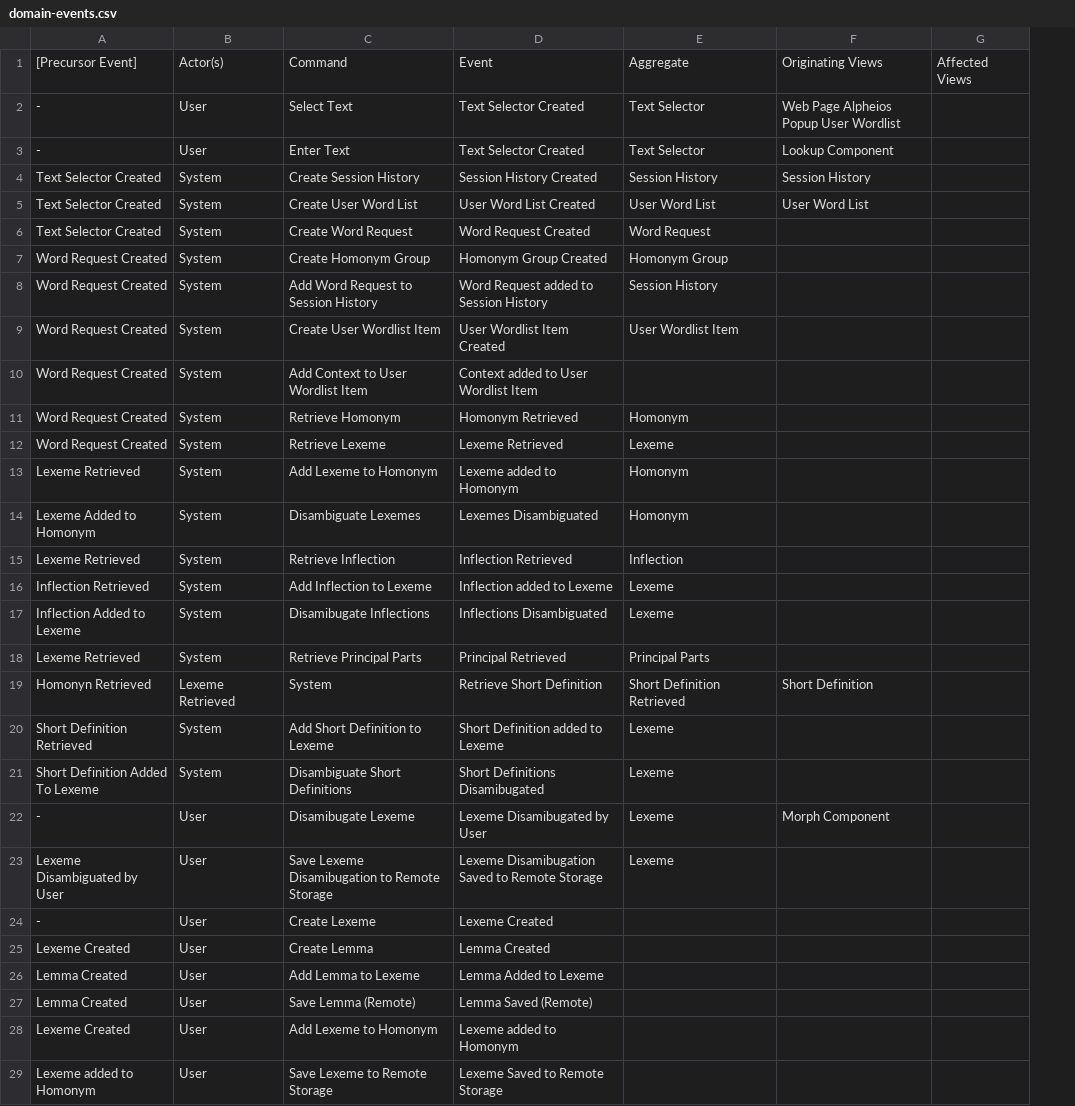
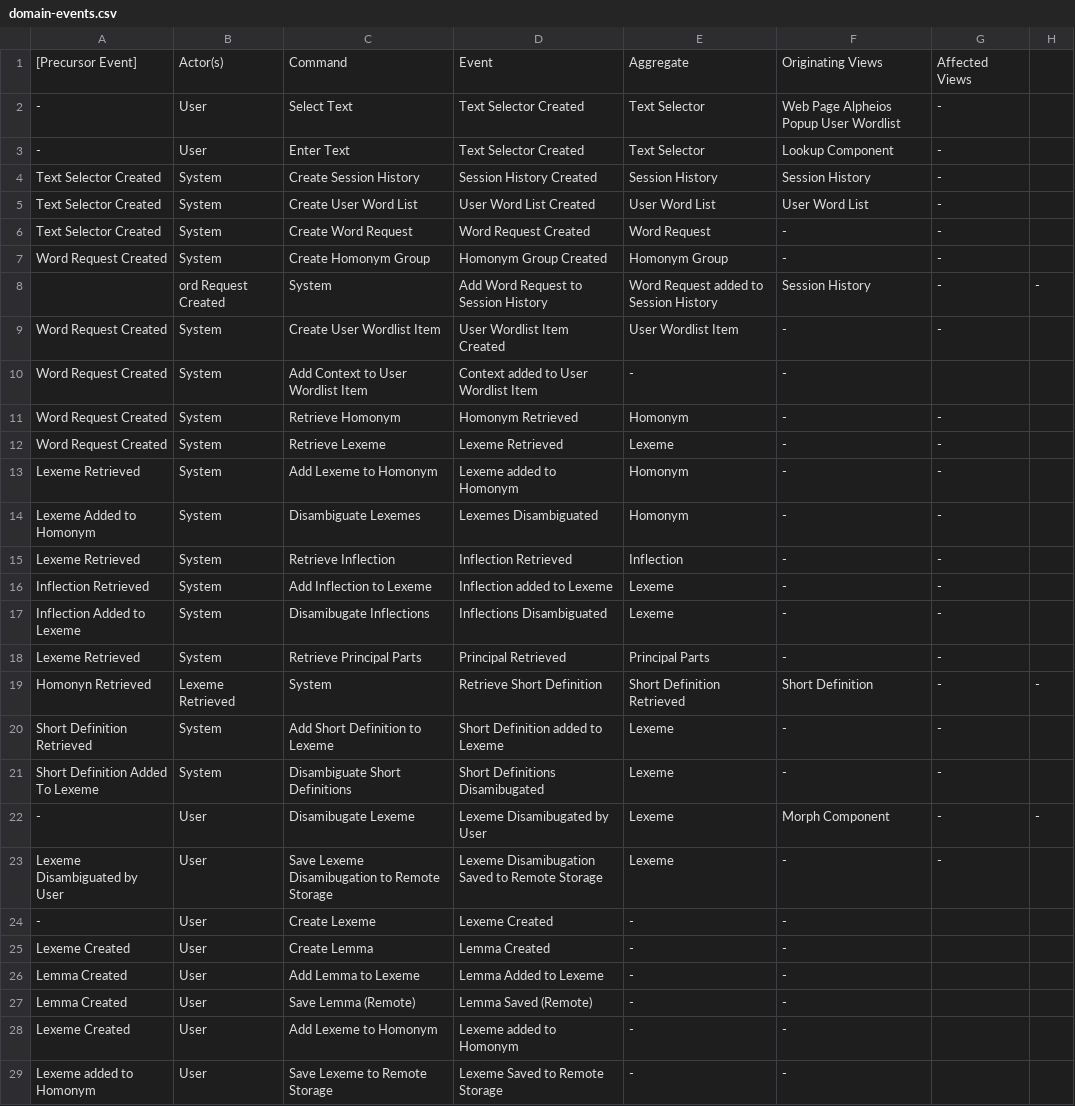
Before and after one commit to alpheios-project/documentation, a CSV file: development/domain-events.csv, drawn as a sheet; only a part is shown; removed rows and columns are numbered as before the commit, all else as after; the diff covers the shown part only; the diff names each change by its address in the sheet, - before the commit and + after, or states it on an @@ line.

Commit message:
Update domain-events.csv

```diff
--- a/development/domain-events.csv
+++ b/development/domain-events.csv
-column G, row 1: Affected Views
+column G, rows 1-7: Affected Views | - | - | - | - | - | -; rows 9-23: - |  | - | - | - | - | - | - | - | - | - | - | - | - | -
+column H, rows 19-22: - |  |  | -
-F6:F7: (empty)
+F6:F7: -
-row 8: Word Request Created | System | Add Word Request to Session History | Word Request added to Session History | Session History
+row 8:  | ord Request Created | System | Add Word Request to Session History | Word Request added to Session History | Session History | - | -
-F9:F18: (empty)
+F9:F18: -
-E10: (empty)
+E10: -
-F20:F21: (empty)
+F20:F21: -
-F23:F29: (empty)
+F23:F29: -
-E24:E29: (empty)
+E24:E29: -
```
Also changed, not shown: 6 edited cells elsewhere in this file.
